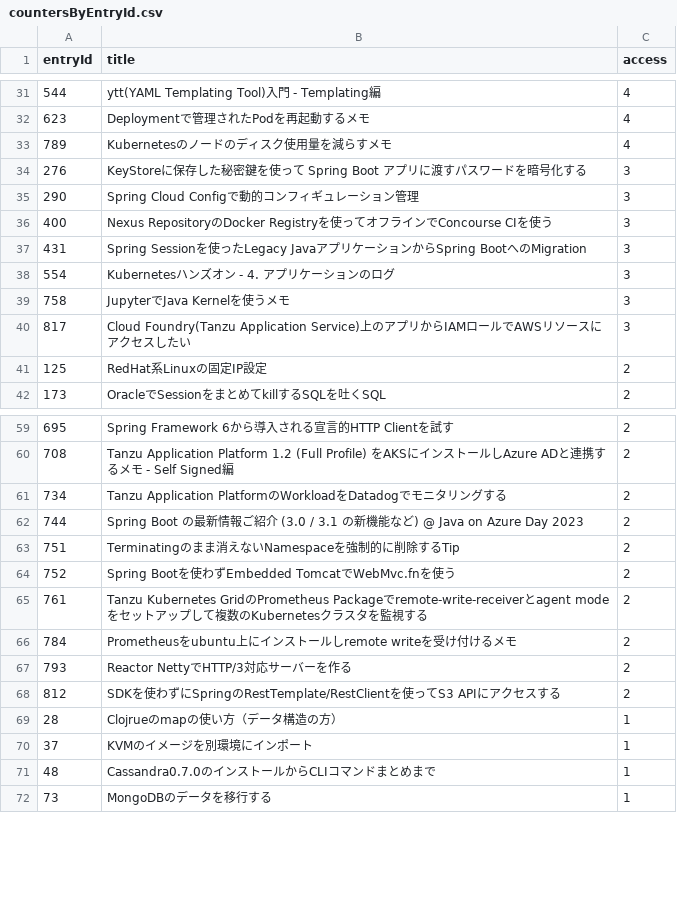
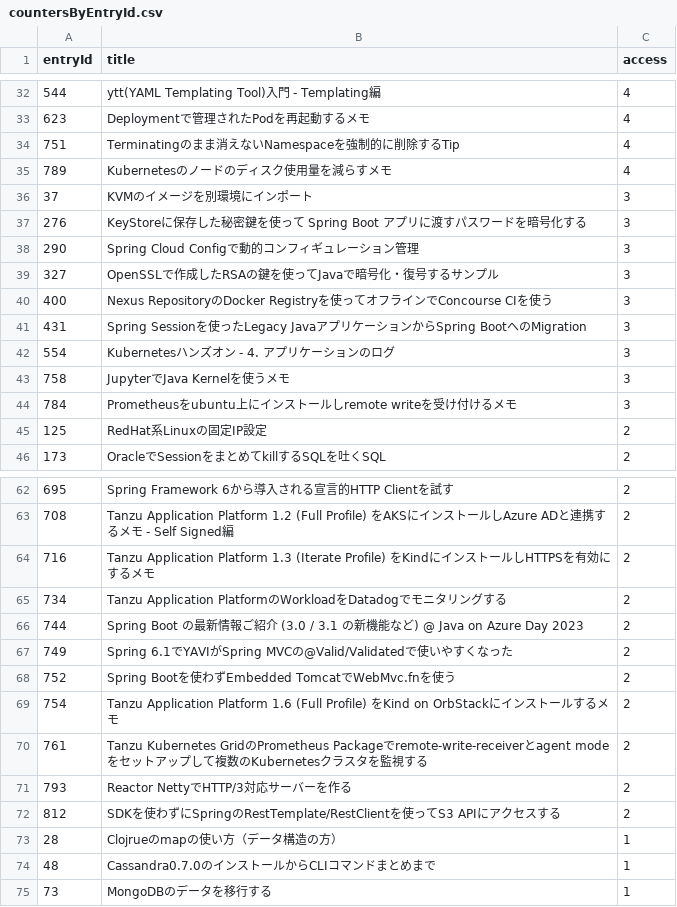
Before and after one commit to categolj/access-report, a CSV file: 2024-09-02_2024-09-08/countersByEntryId.csv, drawn as a sheet; only a part is shown, gaps mark what is left out; the diff covers the shown part only.

```diff
--- a/2024-09-02_2024-09-08/countersByEntryId.csv
+++ b/2024-09-02_2024-09-08/countersByEntryId.csv
@@ -32,5 +33,8 @@ entryId,title,access
 623,Deploymentで管理されたPodを再起動するメモ,4
+751,Terminatingのまま消えないNamespaceを強制的に削除するTip,4
 789,Kubernetesのノードのディスク使用量を減らすメモ,4
+37,KVMのイメージを別環境にインポート,3
 276,KeyStoreに保存した秘密鍵を使って Spring Boot アプリに渡すパスワードを暗号化する,3
 290,Spring Cloud Configで動的コンフィギュレーション管理,3
+327,OpenSSLで作成したRSAの鍵を使ってJavaで暗号化・復号するサンプル,3
 400,Nexus RepositoryのDocker Registryを使ってオフラインでConcourse CIを使う,3
@@ -39,3 +43,3 @@ entryId,title,access
 758,JupyterでJava Kernelを使うメモ,3
-817,Cloud Foundry(Tanzu Application Service)上のアプリからIAMロールでAWSリソースにアクセスしたい,3
+784,Prometheusをubuntu上にインストールしremote writeを受け付けるメモ,3
 125,RedHat系Linuxの固定IP設定,2
@@ -60,8 +63,9 @@ entryId,title,access
 708,Tanzu Application Platform 1.2 (Full Profile) をAKSにインストールしAzure ADと連携するメモ - Self Signed編,2
+716,Tanzu Application Platform 1.3 (Iterate Profile) をKindにインストールしHTTPSを有効にするメモ,2
 734,Tanzu Application PlatformのWorkloadをDatadogでモニタリングする,2
 744,Spring Boot の最新情報ご紹介 (3.0 / 3.1 の新機能など) @ Java on Azure Day 2023,2
-751,Terminatingのまま消えないNamespaceを強制的に削除するTip,2
+749,Spring 6.1でYAVIがSpring MVCの@Valid/Validatedで使いやすくなった,2
 752,Spring Bootを使わずEmbedded TomcatでWebMvc.fnを使う,2
+754,Tanzu Application Platform 1.6 (Full Profile) をKind on OrbStackにインストールするメモ,2
 761,Tanzu Kubernetes GridのPrometheus Packageでremote-write-receiverとagent modeをセットアップして複数のKubernetesクラスタを監視する,2
-784,Prometheusをubuntu上にインストールしremote writeを受け付けるメモ,2
 793,Reactor NettyでHTTP/3対応サーバーを作る,2
@@ -69,3 +73,2 @@ entryId,title,access
 28,Clojrueのmapの使い方（データ構造の方）,1
-37,KVMのイメージを別環境にインポート,1
 48,Cassandra0.7.0のインストールからCLIコマンドまとめまで,1
```
Also changed, not shown: 11 added rows, 9 removed rows and 4 edited cells elsewhere in this file.
